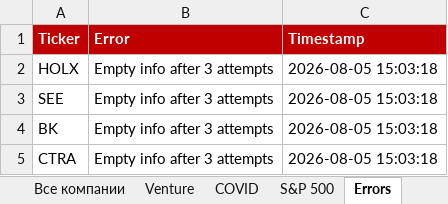
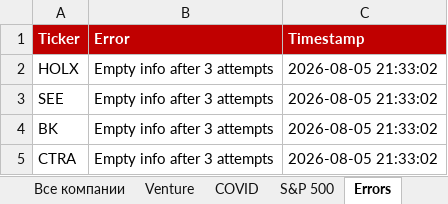
Before and after one commit to Semenka/SP500, an Excel workbook: Portfolio.xlsx, sheet Errors, drawn as a sheet; values as stored, in another font and other column widths than the file's, no borders; the diff names each change by its address in the sheet, - before the commit and + after, or states it on an @@ line.

```diff
--- a/Portfolio.xlsx (sheet Errors)
+++ b/Portfolio.xlsx (sheet Errors)
-C2:C5 (Timestamp): 2026-08-05 15:03:18
+C2:C5 (Timestamp): 2026-08-05 21:33:02
```
Also changed, not shown: sheet Dashboard, 7 other files.
